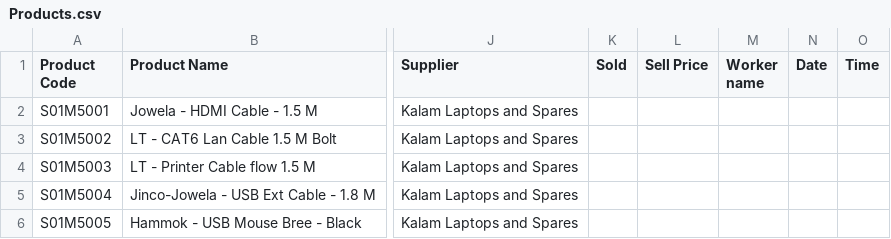
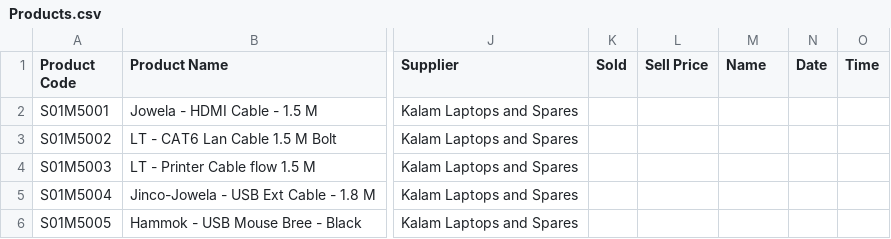
Before and after one commit to Sala286/Data_B1, a CSV file: Products.csv, drawn as a sheet; only a part is shown, gaps mark what is left out; the diff names each change by its address in the sheet, - before the commit and + after, or states it on an @@ line.

Commit message:
Update Products.csv

```diff
--- a/Products.csv
+++ b/Products.csv
-M1: Worker name
+M1: Name
```
